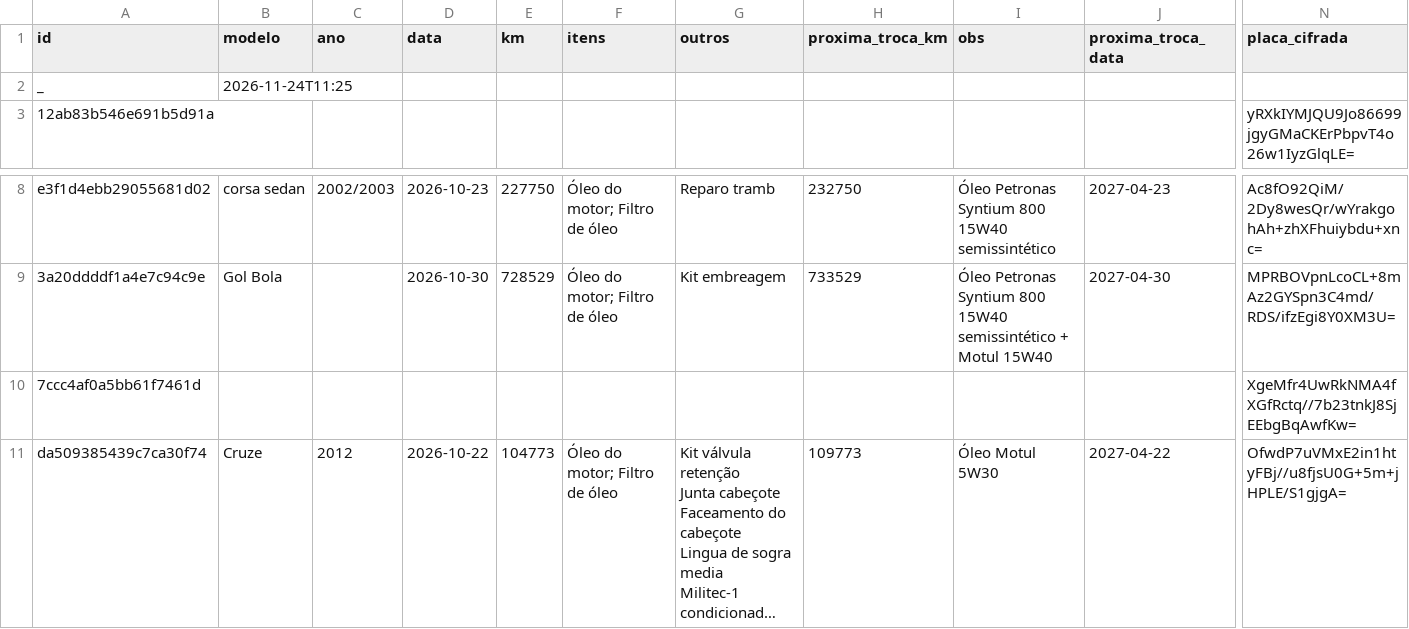
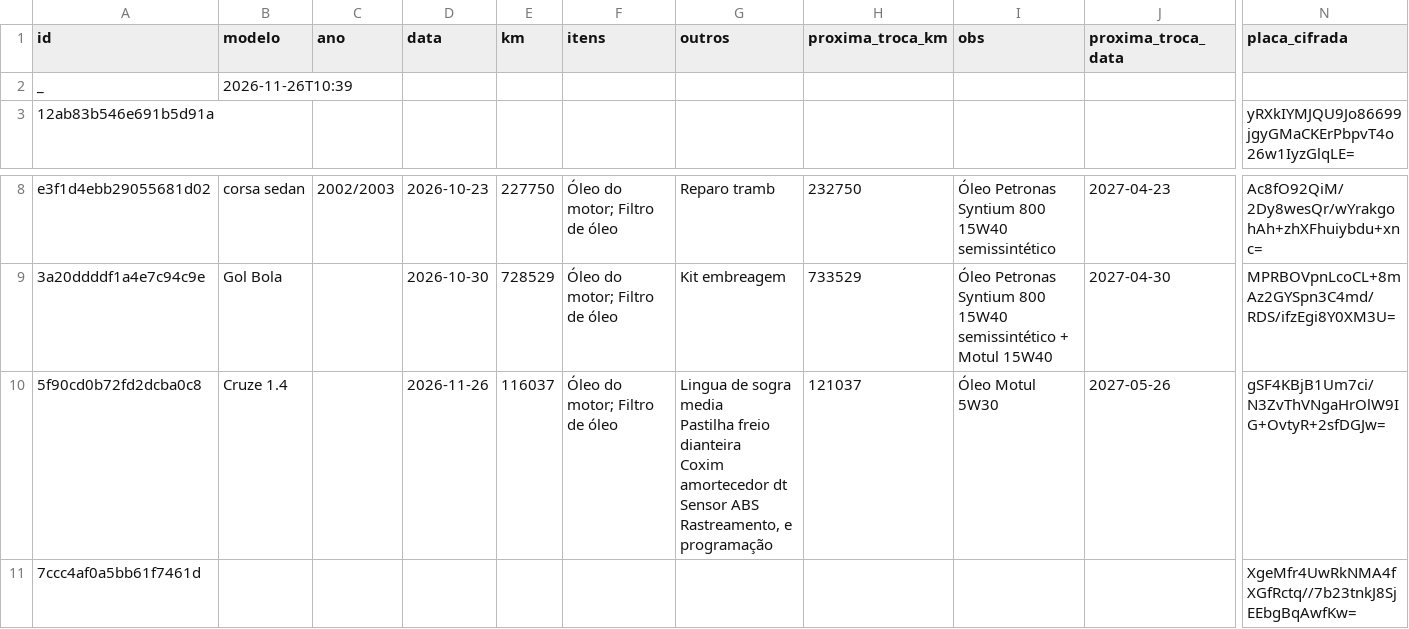
Before and after one commit to automec135/automec135.github.io, a CSV file: historico.csv, drawn as a sheet; only a part is shown, gaps mark what is left out; the shorter side is filled out with more unchanged rows; long unchanged cells end in …; rows hold the shown columns only; ↵ is a line break in a cell; the diff names each change by its address in the sheet, - before the commit and + after, or states it on an @@ line.

Commit message:
Atualiza histórico (26/11/2026 10:39)

```diff
--- a/historico.csv
+++ b/historico.csv
-B2 (modelo): 2026-11-24T11:25
+B2 (modelo): 2026-11-26T10:39
+row 10: 5f90cd0b72fd2dcba0c8 | Cruze 1.4 |  | 2026-11-26 | 116037 | Óleo do motor; Filtro de óleo | Lingua de sogra media ↵ Pastilha freio dianteira ↵ Coxim amortecedor dt ↵ Sensor ABS ↵ Rastreamento, e programação | 121037 | Óleo Motul 5W30 | 2027-05-26 | gSF4KBjB1Um7ci/N3ZvThVNgaHrOlW9IG+OvtyR+2sfDGJw=
```
